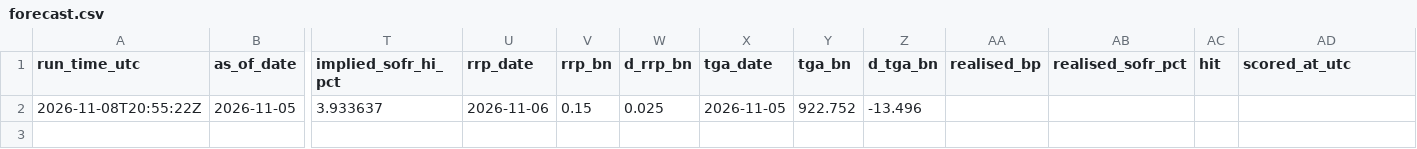
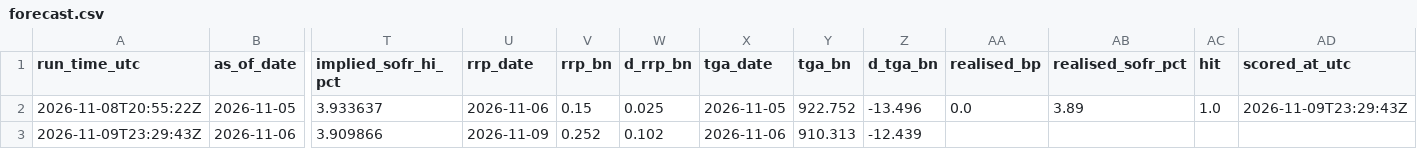
Before and after one commit to olivettieugenie-prog/repo-corridor, a CSV file: data/live/forecast.csv, drawn as a sheet; only a part is shown, gaps mark what is left out; rows hold the shown columns only; the diff names each change by its address in the sheet, - before the commit and + after, or states it on an @@ line.

```diff
--- a/data/live/forecast.csv
+++ b/data/live/forecast.csv
-AA2 (realised_bp): (empty)
+AA2 (realised_bp): 0.0
-AB2 (realised_sofr_pct): (empty)
+AB2 (realised_sofr_pct): 3.89
-AC2 (hit): (empty)
+AC2 (hit): 1.0
-AD2 (scored_at_utc): (empty)
+AD2 (scored_at_utc): 2026-11-09T23:29:43Z
+row 3: 2026-11-09T23:29:43Z | 2026-11-06 | 3.909866 | 2026-11-09 | 0.252 | 0.102 | 2026-11-06 | 910.313 | -12.439
```
